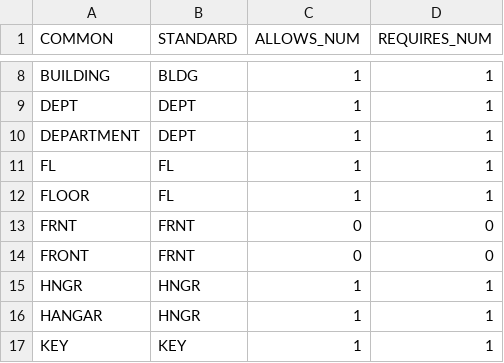
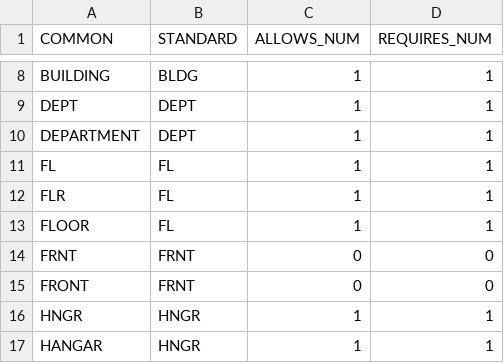
Before and after one commit to CityOfPhiladelphia/phladdress, a CSV file: phladdress/data/unit_types.csv, drawn as a sheet; only a part is shown, gaps mark what is left out; the shorter side is filled out with more unchanged rows; the diff names each change by its address in the sheet, - before the commit and + after, or states it on an @@ line.

```diff
--- a/phladdress/data/unit_types.csv
+++ b/phladdress/data/unit_types.csv
+row 12: FLR | FL | 1 | 1
```
Also changed, not shown: phladdress/data/suffixes.csv, 3 other files.
